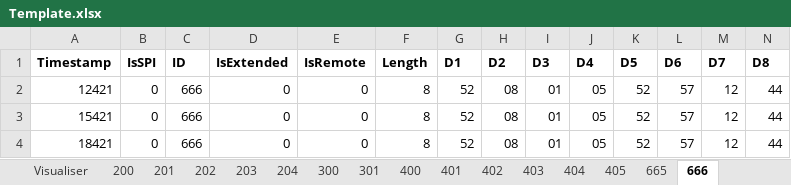
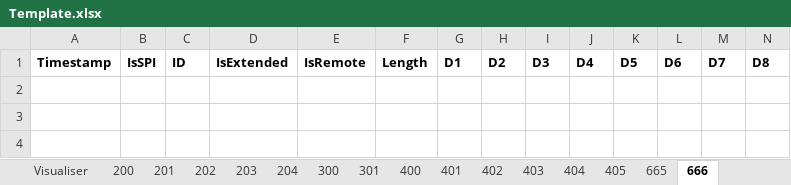
Before and after one commit to ReadieFur/OpenTCU, an Excel workbook: CAN Dumps/Template.xlsx, sheet 666, drawn as a sheet; values as stored, in another font and other column widths than the file's, no borders; conditional formats not drawn; the diff names each change by its address in the sheet, - before the commit and + after, or states it on an @@ line.

```diff
--- a/CAN Dumps/Template.xlsx (sheet 666)
+++ b/CAN Dumps/Template.xlsx (sheet 666)
-row 2: 12421 | 0 | 666 | 0 | 0 | 8 | 52 | 08 | 01 | 05 | 52 | 57 | 12 | 44
-row 3: 15421 | 0 | 666 | 0 | 0 | 8 | 52 | 08 | 01 | 05 | 52 | 57 | 12 | 44
-row 4: 18421 | 0 | 666 | 0 | 0 | 8 | 52 | 08 | 01 | 05 | 52 | 57 | 12 | 44
```
Also changed, not shown: sheet 301, sheet 300, sheet 201, sheet 401, sheet 203, sheet 400, 8 more sheets.
